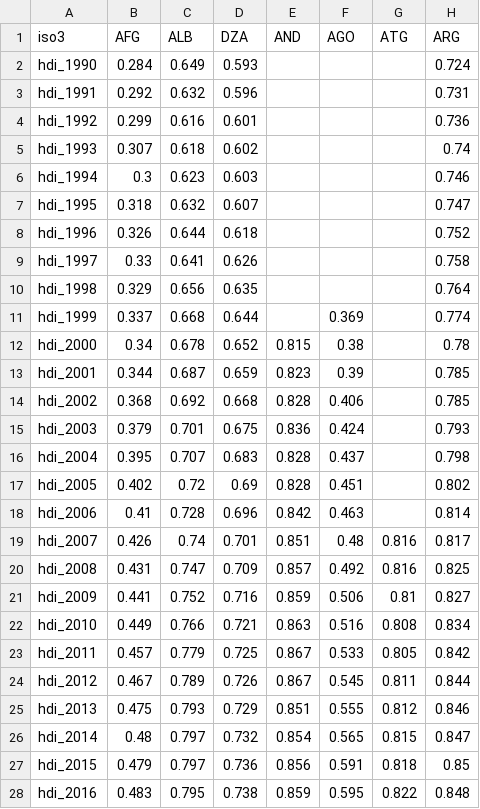
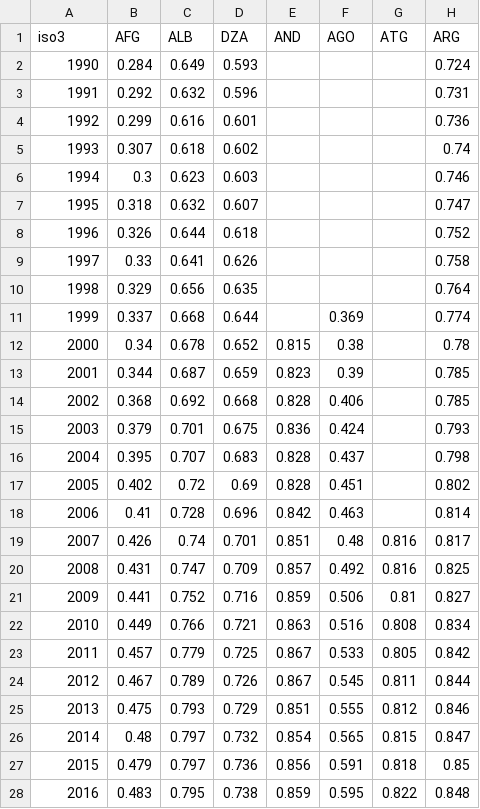
Before and after one commit to NightlyTwo58/ML-Corruption-and-Expenditure, a CSV file: HDI_data_global_trimmed_transposed.csv, drawn as a sheet; only a part is shown; the diff covers the shown part only; the diff names each change by its address in the sheet, - before the commit and + after, or states it on an @@ line.

Commit message:
Add files via upload

```diff
--- a/HDI_data_global_trimmed_transposed.csv
+++ b/HDI_data_global_trimmed_transposed.csv
-A2 (iso3): hdi_1990
+A2 (iso3): 1990
-A3 (iso3): hdi_1991
+A3 (iso3): 1991
-A4 (iso3): hdi_1992
+A4 (iso3): 1992
-A5 (iso3): hdi_1993
+A5 (iso3): 1993
-A6 (iso3): hdi_1994
+A6 (iso3): 1994
-A7 (iso3): hdi_1995
+A7 (iso3): 1995
-A8 (iso3): hdi_1996
+A8 (iso3): 1996
-A9 (iso3): hdi_1997
+A9 (iso3): 1997
-A10 (iso3): hdi_1998
+A10 (iso3): 1998
-A11 (iso3): hdi_1999
+A11 (iso3): 1999
-A12 (iso3): hdi_2000
+A12 (iso3): 2000
-A13 (iso3): hdi_2001
+A13 (iso3): 2001
-A14 (iso3): hdi_2002
+A14 (iso3): 2002
-A15 (iso3): hdi_2003
+A15 (iso3): 2003
-A16 (iso3): hdi_2004
+A16 (iso3): 2004
-A17 (iso3): hdi_2005
+A17 (iso3): 2005
-A18 (iso3): hdi_2006
+A18 (iso3): 2006
-A19 (iso3): hdi_2007
+A19 (iso3): 2007
-A20 (iso3): hdi_2008
+A20 (iso3): 2008
-A21 (iso3): hdi_2009
+A21 (iso3): 2009
-A22 (iso3): hdi_2010
+A22 (iso3): 2010
-A23 (iso3): hdi_2011
+A23 (iso3): 2011
-A24 (iso3): hdi_2012
+A24 (iso3): 2012
-A25 (iso3): hdi_2013
+A25 (iso3): 2013
-A26 (iso3): hdi_2014
+A26 (iso3): 2014
-A27 (iso3): hdi_2015
+A27 (iso3): 2015
-A28 (iso3): hdi_2016
+A28 (iso3): 2016
```
Also changed, not shown: 6 edited cells elsewhere in this file.
